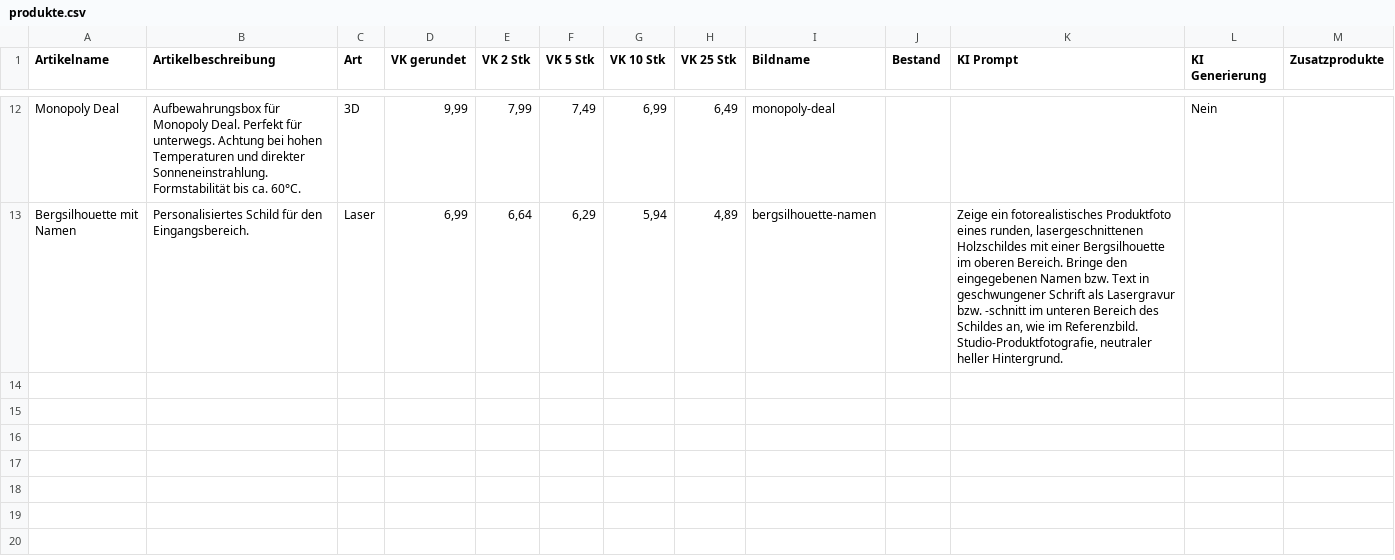
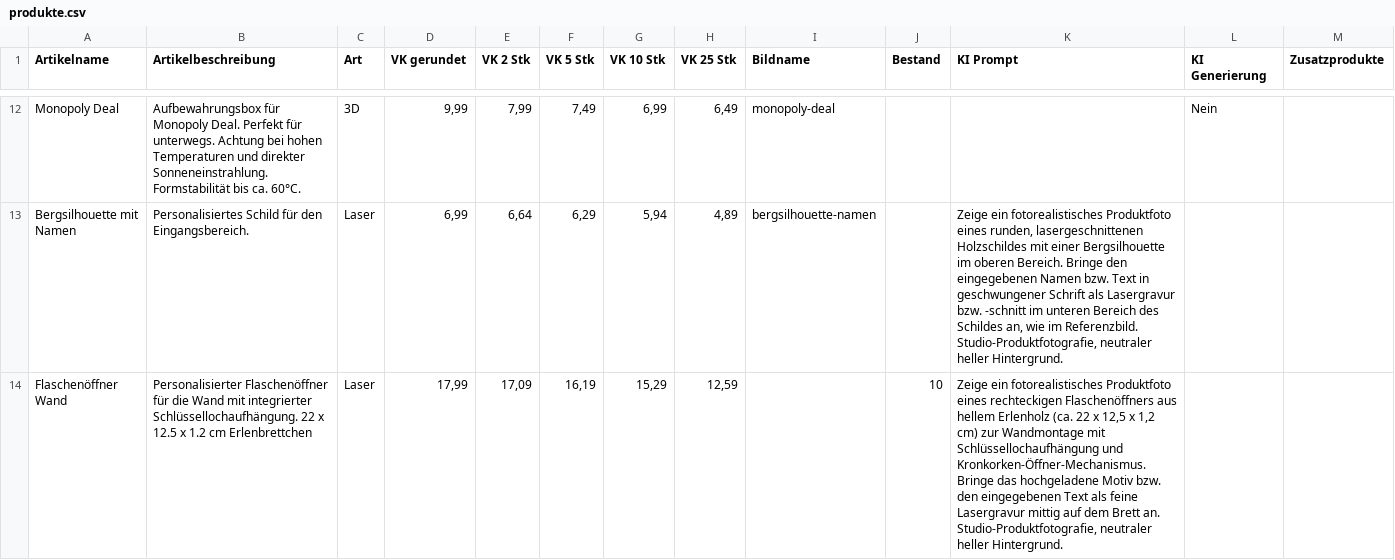
Before and after one commit to robinbaechle-ops/RB-STUDOS-Website, a CSV file: assets/data/produkte.csv, drawn as a sheet; only a part is shown, gaps mark what is left out; the diff names each change by its address in the sheet, - before the commit and + after, or states it on an @@ line.

```diff
--- a/assets/data/produkte.csv
+++ b/assets/data/produkte.csv
+row 14: Flaschenöffner Wand | Personalisierter Flaschenöffner für die Wand mit integrierter Schlüssellochaufhängung. 22 x 12.5 x 1.2 cm Erlenbrettchen | Laser | 17,99 | 17,09 | 16,19 | 15,29 | 12,59 |  | 10 | Zeige ein fotorealistisches Produktfoto eines rechteckigen Flaschenöffners aus hellem Erlenholz (ca. 22 x 12,5 x 1,2 cm) zur Wandmontage mit Schlüssellochaufhängung und Kronkorken-Öffner-Mechanismus. Bringe das hochgeladene Motiv bzw. den eingegebenen Text als feine Lasergravur mittig auf dem Brett an. Studio-Produktfotografie, neutraler heller Hintergrund.
```
